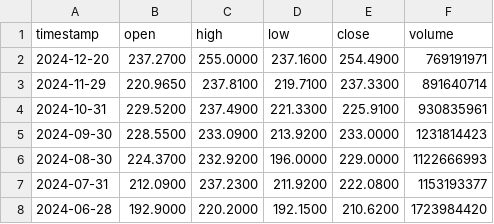
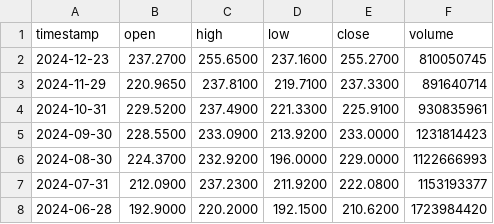
Before and after one commit to hafsaelibrahimi/projet_gold_refuge, a CSV file: apple_data.csv, drawn as a sheet; only a part is shown.

```diff
--- a/apple_data.csv
+++ b/apple_data.csv
@@ -1,3 +1,3 @@
 timestamp,open,high,low,close,volume
-2024-12-20,237.2700,255.0000,237.1600,254.4900,769191971
+2024-12-23,237.2700,255.6500,237.1600,255.2700,810050745
 2024-11-29,220.9650,237.8100,219.7100,237.3300,891640714
```
Also changed, not shown: amazon_data.csv, google_data.csv, 4 other files.
